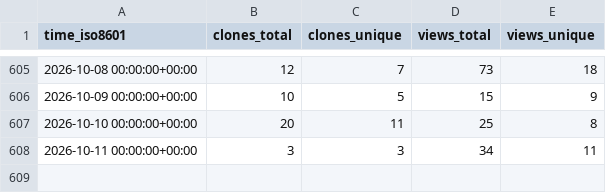
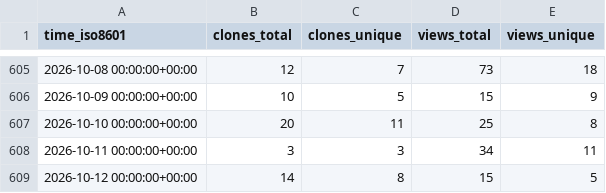
Before and after one commit to privacysandbox/privacy-sandbox-demos, a CSV file: privacysandbox/privacy-sandbox-demos/ghrs-data/views_clones_aggregate.csv, drawn as a sheet; only a part is shown, gaps mark what is left out; the diff names each change by its address in the sheet, - before the commit and + after, or states it on an @@ line.

```diff
--- a/privacysandbox/privacy-sandbox-demos/ghrs-data/views_clones_aggregate.csv
+++ b/privacysandbox/privacy-sandbox-demos/ghrs-data/views_clones_aggregate.csv
+row 609: 2026-10-12 00:00:00+00:00 | 14 | 8 | 15 | 5
```
Also changed, not shown: 1 other file.
